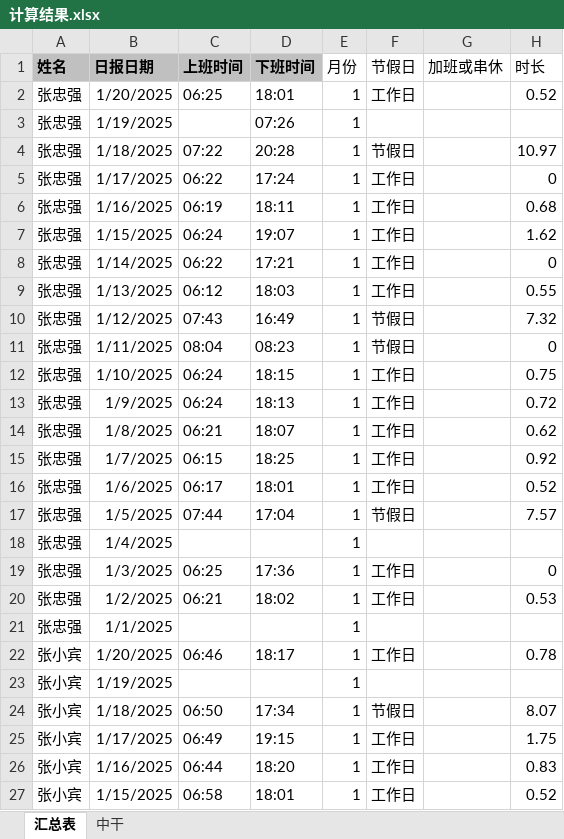
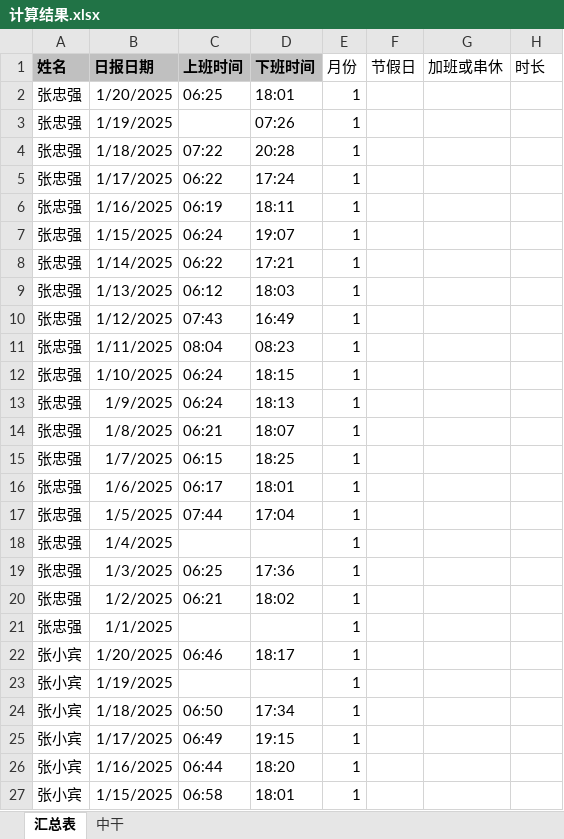
Before and after one commit to hc198974/overtime_python, an Excel workbook: 计算结果.xlsx, sheet 汇总表, drawn as a sheet; only a part is shown; values as stored, in another font and other column widths than the file's, no borders; the diff covers the shown part only; the diff names each change by its address in the sheet, - before the commit and + after, or states it on an @@ line.

```diff
--- a/计算结果.xlsx (sheet 汇总表)
+++ b/计算结果.xlsx (sheet 汇总表)
-F2 (节假日): 工作日
+F2 (节假日): (empty)
-H2 (时长): 0.52
+H2 (时长): (empty)
-F4 (节假日): 节假日
+F4 (节假日): (empty)
-H4 (时长): 10.97
+H4 (时长): (empty)
-F5:F9 (节假日): 工作日
+F5:F9 (节假日): (empty)
-H5 (时长): 0
+H5 (时长): (empty)
-H6 (时长): 0.68
+H6 (时长): (empty)
-H7 (时长): 1.62
+H7 (时长): (empty)
-H8 (时长): 0
+H8 (时长): (empty)
-H9 (时长): 0.55
+H9 (时长): (empty)
-F10:F11 (节假日): 节假日
+F10:F11 (节假日): (empty)
-H10 (时长): 7.32
+H10 (时长): (empty)
-H11 (时长): 0
+H11 (时长): (empty)
-F12:F16 (节假日): 工作日
+F12:F16 (节假日): (empty)
-H12 (时长): 0.75
+H12 (时长): (empty)
-H13 (时长): 0.72
+H13 (时长): (empty)
-H14 (时长): 0.62
+H14 (时长): (empty)
-H15 (时长): 0.92
+H15 (时长): (empty)
-H16 (时长): 0.52
+H16 (时长): (empty)
-F17 (节假日): 节假日
+F17 (节假日): (empty)
-H17 (时长): 7.57
+H17 (时长): (empty)
-F19:F20 (节假日): 工作日
+F19:F20 (节假日): (empty)
-H19 (时长): 0
+H19 (时长): (empty)
-H20 (时长): 0.53
+H20 (时长): (empty)
-F22 (节假日): 工作日
+F22 (节假日): (empty)
-H22 (时长): 0.78
+H22 (时长): (empty)
-F24 (节假日): 节假日
+F24 (节假日): (empty)
-H24 (时长): 8.07
+H24 (时长): (empty)
-F25:F27 (节假日): 工作日
+F25:F27 (节假日): (empty)
-H25 (时长): 1.75
+H25 (时长): (empty)
-H26 (时长): 0.83
+H26 (时长): (empty)
-H27 (时长): 0.52
+H27 (时长): (empty)
```
Also changed, not shown: 1516 edited cells elsewhere in this sheet, sheet 中干, site.xlsx, 1 other file.
